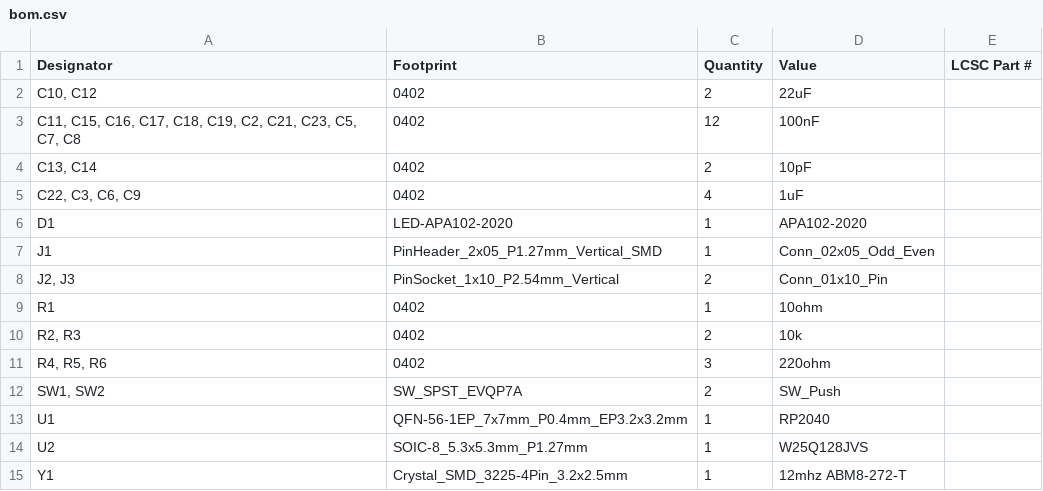
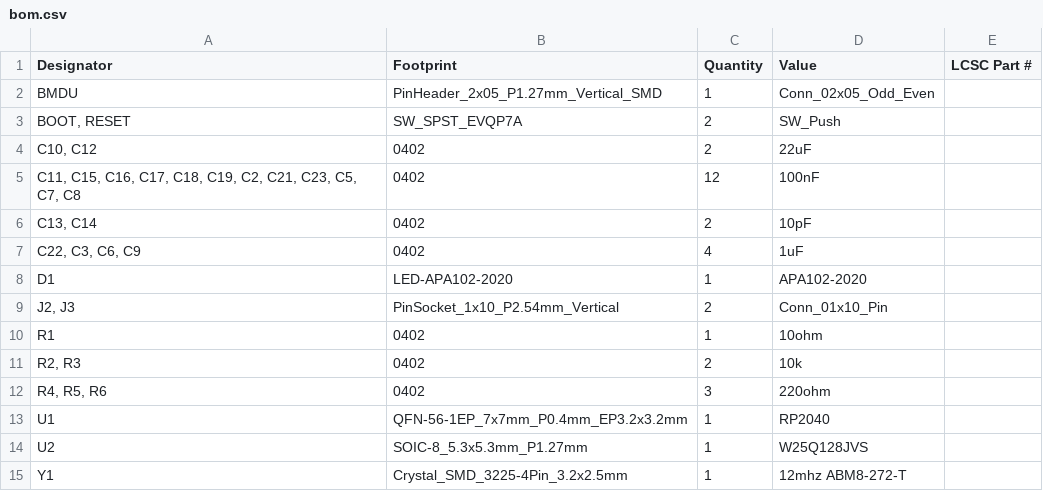
Before and after one commit to Slenderman00/rp2040-reference-design, a CSV file: production/bom.csv, drawn as a sheet; removed rows and columns are numbered as before the commit, all else as after; the diff names each change by its address in the sheet, - before the commit and + after, or states it on an @@ line.

```diff
--- a/production/bom.csv
+++ b/production/bom.csv
+row 2: BMDU | PinHeader_2x05_P1.27mm_Vertical_SMD | 1 | Conn_02x05_Odd_Even
+row 3: BOOT, RESET | SW_SPST_EVQP7A | 2 | SW_Push
-row 7: J1 | PinHeader_2x05_P1.27mm_Vertical_SMD | 1 | Conn_02x05_Odd_Even
-row 12: SW1, SW2 | SW_SPST_EVQP7A | 2 | SW_Push
```
Also changed, not shown: production/designators.csv, production/positions.csv, 13 other files.
